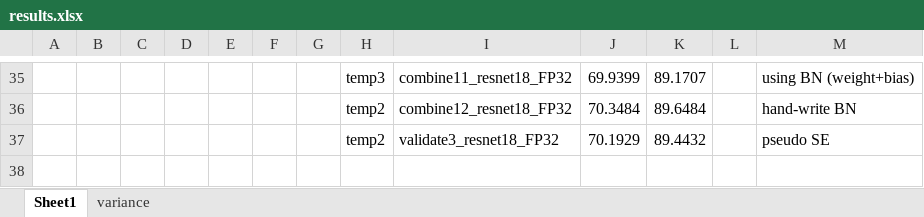
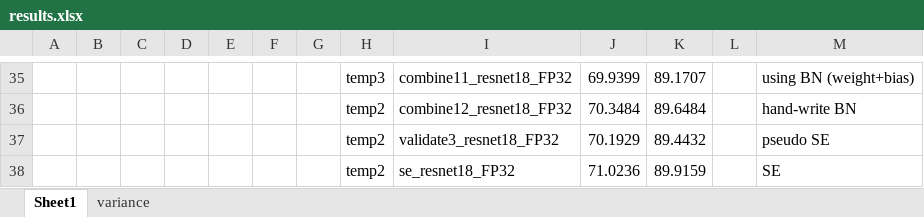
Before and after one commit to ma-xu/DistKernel, an Excel workbook: results.xlsx, sheet Sheet1, drawn as a sheet; only a part is shown, gaps mark what is left out; values as stored, in another font and other column widths than the file's, no borders; the diff names each change by its address in the sheet, - before the commit and + after, or states it on an @@ line.

Commit message:
results

```diff
--- a/results.xlsx (sheet Sheet1)
+++ b/results.xlsx (sheet Sheet1)
+row 38:  |  |  |  |  |  |  | temp2 | se_resnet18_FP32 | 71.0236 | 89.9159 |  | SE
```
